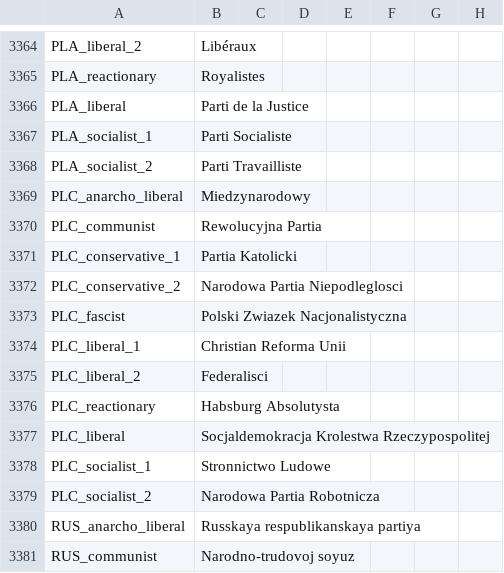
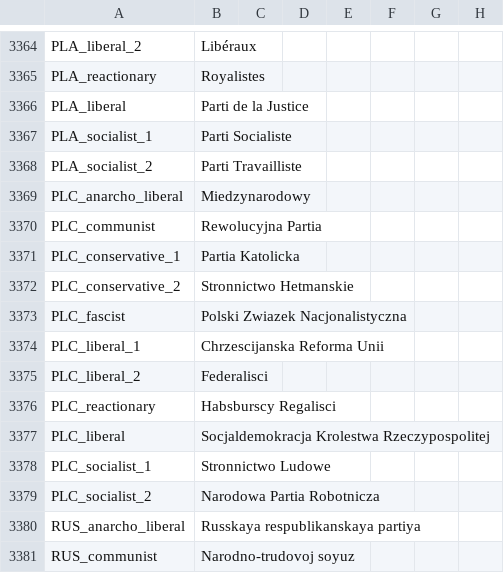
Before and after one commit to Pergame35/Divergences, a CSV file: Divergences of Darkness/Divergences of Darkness/localisation/00_HPM_countries.csv, drawn as a sheet; only a part is shown, gaps mark what is left out; the diff names each change by its address in the sheet, - before the commit and + after, or states it on an @@ line.

```diff
--- a/Divergences of Darkness/Divergences of Darkness/localisation/00_HPM_countries.csv
+++ b/Divergences of Darkness/Divergences of Darkness/localisation/00_HPM_countries.csv
-B3371: Partia Katolicki
+B3371: Partia Katolicka
-B3372: Narodowa Partia Niepodleglosci
+B3372: Stronnictwo Hetmanskie
-B3374: Christian Reforma Unii
+B3374: Chrzescijanska Reforma Unii
-B3376: Habsburg Absolutysta
+B3376: Habsburscy Regalisci
```
Also changed, not shown: 27 other files.
